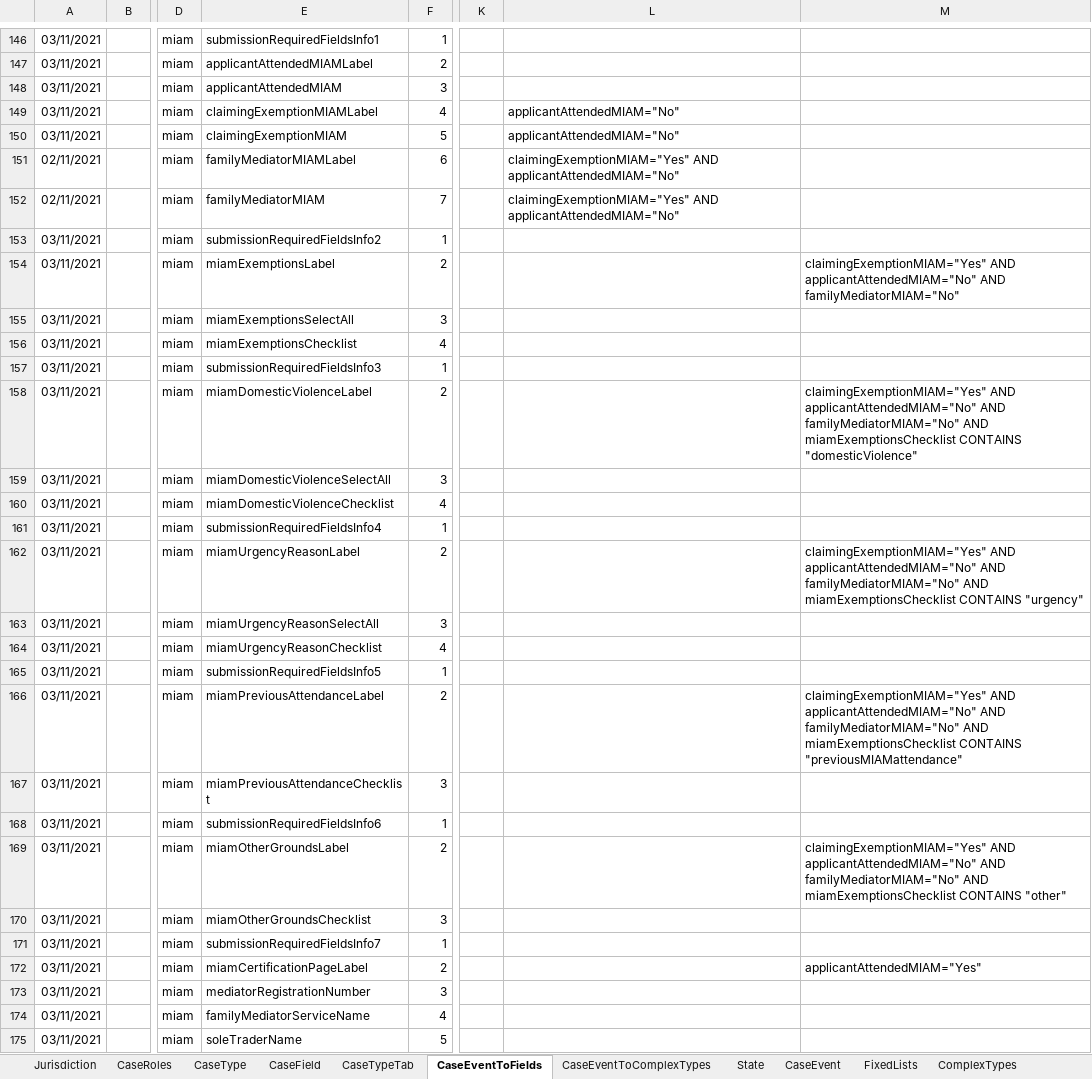
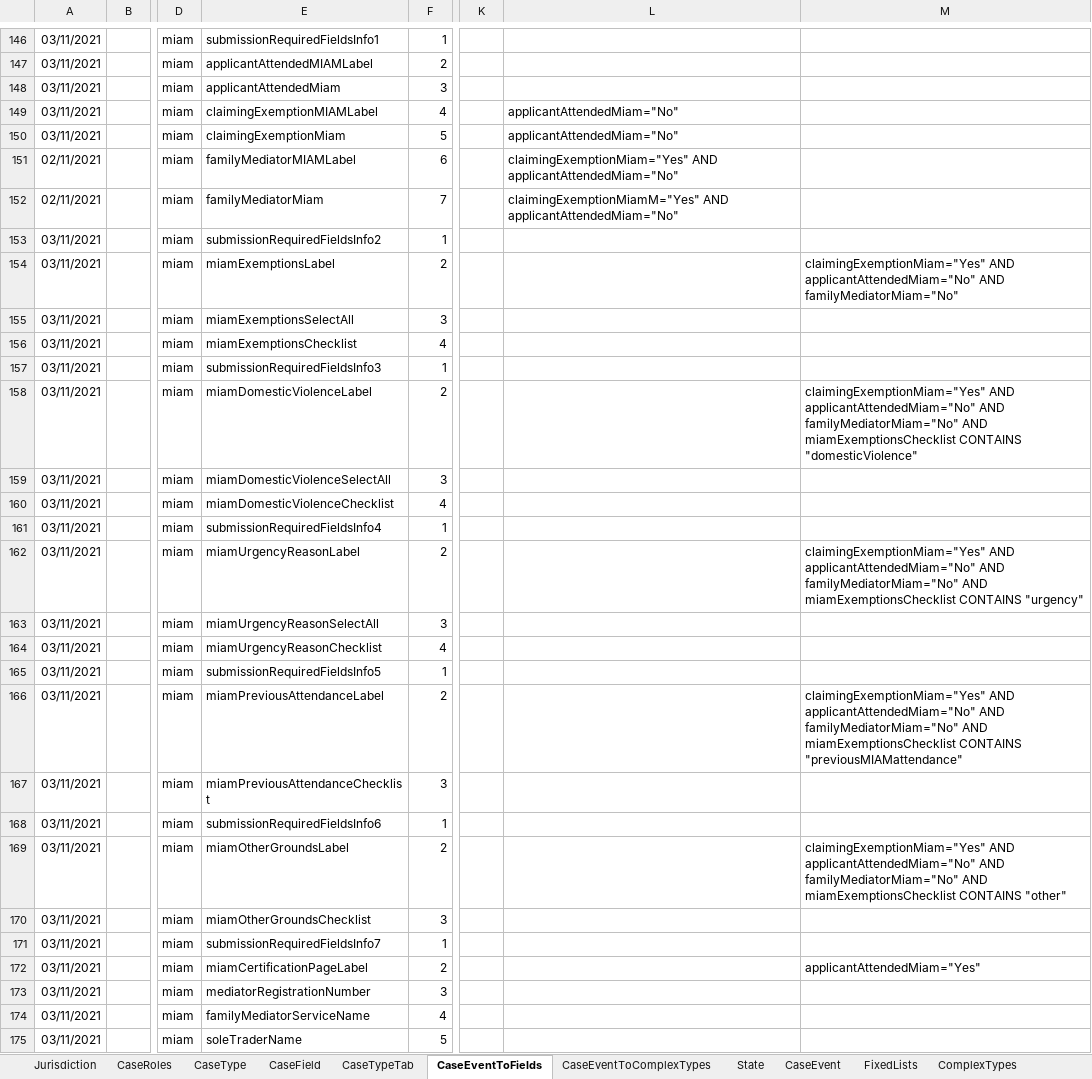
Before and after one commit to hmcts/prl-ccd-definitions, an Excel workbook: build/ccd-development-config/ccd-prl-dev.xlsx, sheet CaseEventToFields, drawn as a sheet; only a part is shown, gaps mark what is left out; values as stored, in another font and other column widths than the file's, no borders; the diff covers the shown part only; the diff names each change by its address in the sheet, - before the commit and + after, or states it on an @@ line.

Commit message:
removed typo

```diff
--- a/build/ccd-development-config/ccd-prl-dev.xlsx (sheet CaseEventToFields)
+++ b/build/ccd-development-config/ccd-prl-dev.xlsx (sheet CaseEventToFields)
-E148: applicantAttendedMIAM
+E148: applicantAttendedMiam
-L149:L150: applicantAttendedMIAM="No"
+L149:L150: applicantAttendedMiam="No"
-E150: claimingExemptionMIAM
+E150: claimingExemptionMiam
-L151: claimingExemptionMIAM="Yes" AND applicantAttendedMIAM="No"
+L151: claimingExemptionMiam="Yes" AND applicantAttendedMiam="No"
-E152: familyMediatorMIAM
+E152: familyMediatorMiam
-L152: claimingExemptionMIAM="Yes" AND applicantAttendedMIAM="No"
+L152: claimingExemptionMiamM="Yes" AND applicantAttendedMiam="No"
-M154: claimingExemptionMIAM="Yes" AND applicantAttendedMIAM="No" AND familyMediatorMIAM="No"
+M154: claimingExemptionMiam="Yes" AND applicantAttendedMiam="No" AND familyMediatorMiam="No"
-M158: claimingExemptionMIAM="Yes" AND applicantAttendedMIAM="No" AND familyMediatorMIAM="No" AND miamExemptionsChecklist…
+M158: claimingExemptionMiam="Yes" AND applicantAttendedMiam="No" AND familyMediatorMiam="No" AND miamExemptionsChecklist…
-M162: claimingExemptionMIAM="Yes" AND applicantAttendedMIAM="No" AND familyMediatorMIAM="No" AND miamExemptionsChecklist…
+M162: claimingExemptionMiam="Yes" AND applicantAttendedMiam="No" AND familyMediatorMiam="No" AND miamExemptionsChecklist…
-M166: claimingExemptionMIAM="Yes" AND applicantAttendedMIAM="No" AND familyMediatorMIAM="No" AND miamExemptionsChecklist…
+M166: claimingExemptionMiam="Yes" AND applicantAttendedMiam="No" AND familyMediatorMiam="No" AND miamExemptionsChecklist…
-M169: claimingExemptionMIAM="Yes" AND applicantAttendedMIAM="No" AND familyMediatorMIAM="No" AND miamExemptionsChecklist…
+M169: claimingExemptionMiam="Yes" AND applicantAttendedMiam="No" AND familyMediatorMiam="No" AND miamExemptionsChecklist…
-M172: applicantAttendedMIAM="Yes"
+M172: applicantAttendedMiam="Yes"
```
Also changed, not shown: 1 edited cell elsewhere in this sheet, 1 other file.
